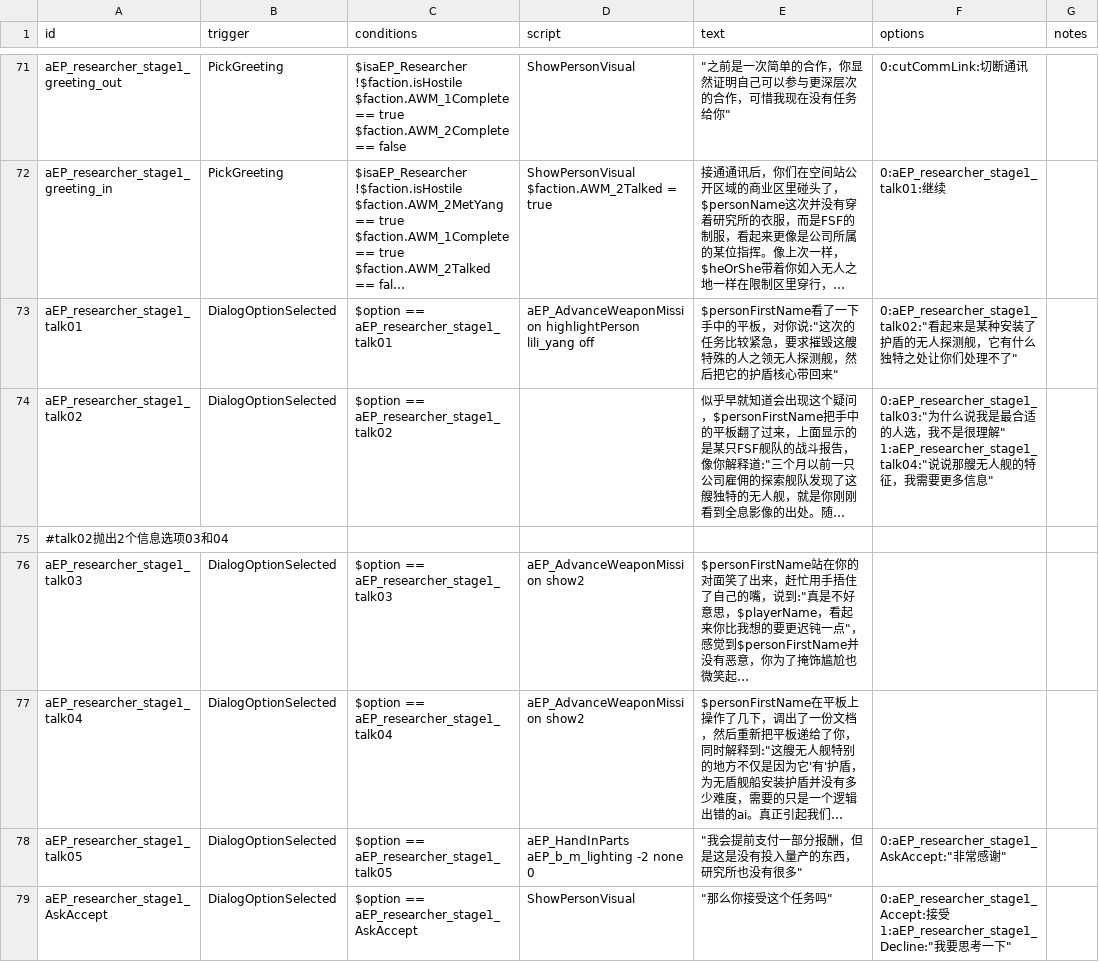
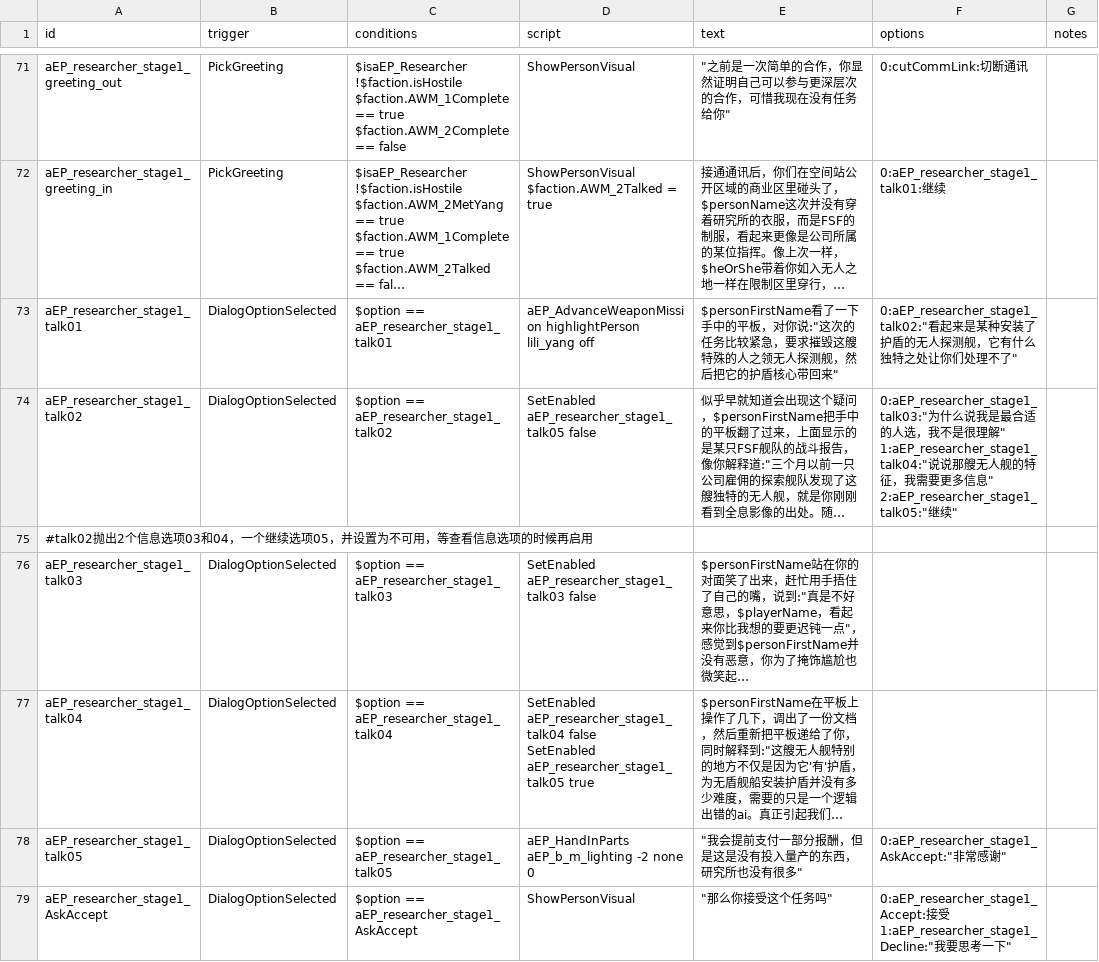
Before and after one commit to a111164i/FSF_MilitaryCompany, a CSV file: data/campaign/rules.csv, drawn as a sheet; only a part is shown, gaps mark what is left out; long unchanged cells end in …; ↵ is a line break in a cell; the diff names each change by its address in the sheet, - before the commit and + after, or states it on an @@ line.

```diff
--- a/data/campaign/rules.csv
+++ b/data/campaign/rules.csv
-D74 (script): (empty)
+D74 (script): SetEnabled aEP_researcher_stage1_talk05 false
-F74 (options): …息"
+F74 (options): …息" ↵ 2:aEP_researcher_stage1_talk05:"继续"
-A75 (id): #talk02抛出2个信息选项03和04
+A75 (id): #talk02抛出2个信息选项03和04，一个继续选项05，并设置为不可用，等查看信息选项的时候再启用
-D76 (script): aEP_AdvanceWeaponMission show2
+D76 (script): SetEnabled aEP_researcher_stage1_talk03 false
-D77 (script): aEP_AdvanceWeaponMission show2
+D77 (script): SetEnabled aEP_researcher_stage1_talk04 false ↵ SetEnabled aEP_researcher_stage1_talk05 true
```
Also changed, not shown: data/campaign/rules_EN.csv, 8 other files.
